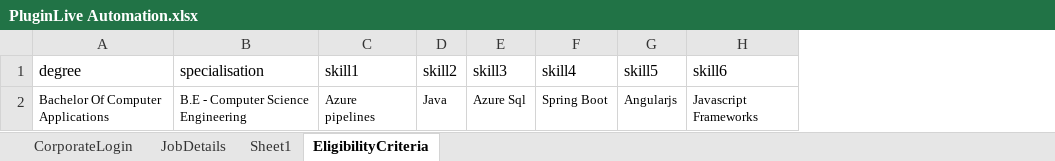
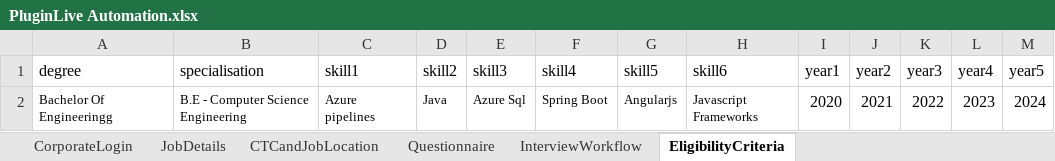
Before and after one commit to priyaicanio/Automation-script-of-PluginLive, an Excel workbook: Excel/PluginLive Automation.xlsx, sheet EligibilityCriteria, drawn as a sheet; values as stored, in another font and other column widths than the file's, no borders; the diff names each change by its address in the sheet, - before the commit and + after, or states it on an @@ line.

```diff
--- a/Excel/PluginLive Automation.xlsx (sheet EligibilityCriteria)
+++ b/Excel/PluginLive Automation.xlsx (sheet EligibilityCriteria)
-sheet tab: Sheet1
+sheet tab: CTCandJobLocation
+sheet tab: Questionnaire
+sheet tab: InterviewWorkflow
+column I (year1), row 2: 2020
+column J (year2), row 2: 2021
+column K (year3), row 2: 2022
+column L (year4), row 2: 2023
+column M (year5), row 2: 2024
-A2 (degree): Bachelor Of Computer Applications
+A2 (degree): Bachelor Of Engineeringg
```
Also changed, not shown: 7 other files.
